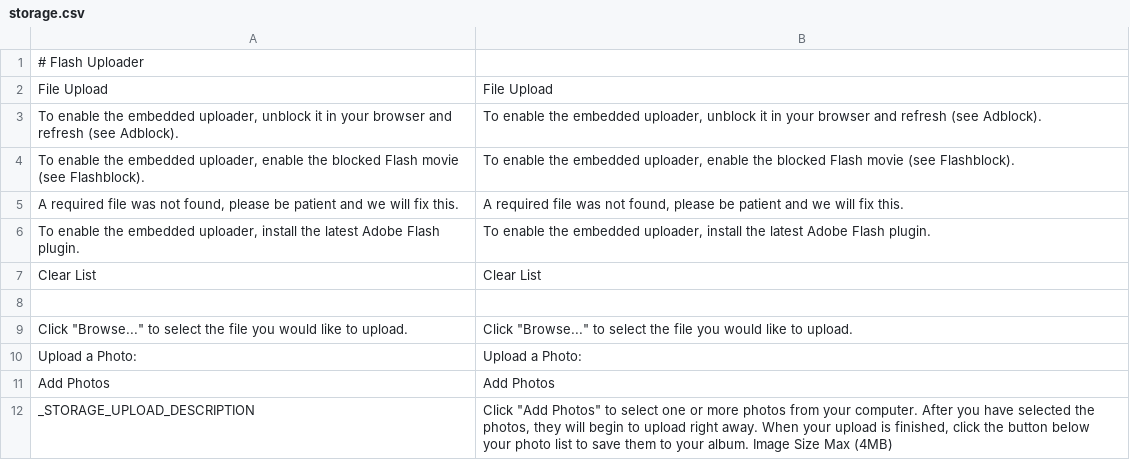
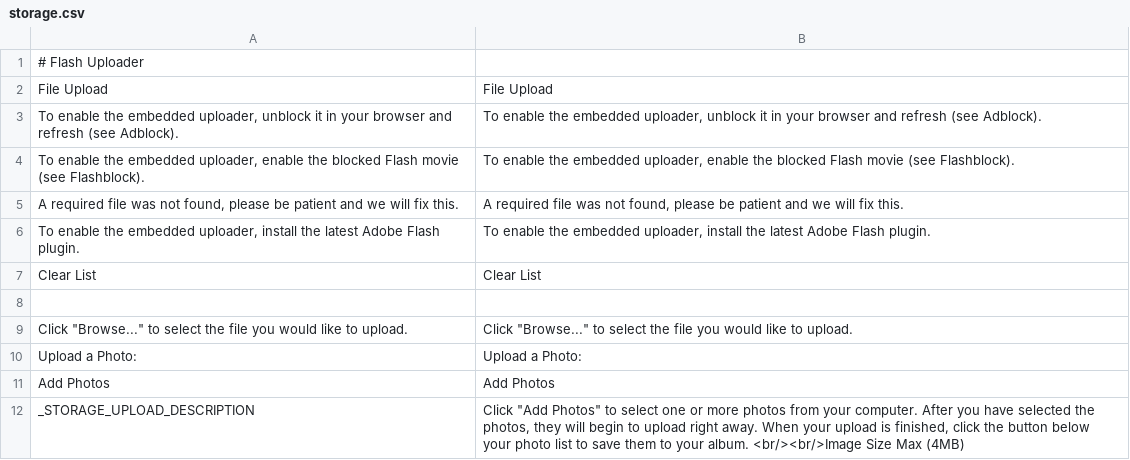
Before and after one commit to janardhancr1/MOM_Projects, a CSV file: SE4/application/languages/en/storage.csv, drawn as a sheet.

```diff
--- a/SE4/application/languages/en/storage.csv
+++ b/SE4/application/languages/en/storage.csv
@@ -11,2 +11,2 @@
 "Add Photos";"Add Photos"
-"_STORAGE_UPLOAD_DESCRIPTION";"Click ""Add Photos"" to select one or more photos from your computer. After you have selected the photos, they will begin to upload right away. When your upload is finished, click the button below your photo list to save them to your album. Image Size Max (4MB)"
+"_STORAGE_UPLOAD_DESCRIPTION";"Click ""Add Photos"" to select one or more photos from your computer. After you have selected the photos, they will begin to upload right away. When your upload is finished, click the button below your photo list to save them to your album. <br/><br/>Image Size Max (4MB)"
```
Also changed, not shown: 10 other files.
